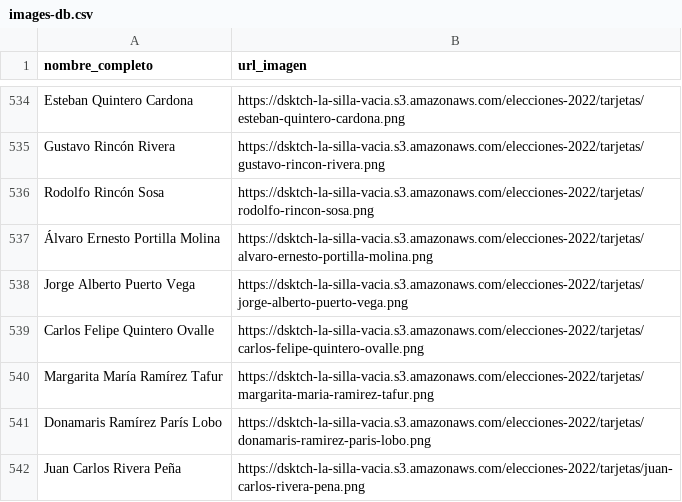
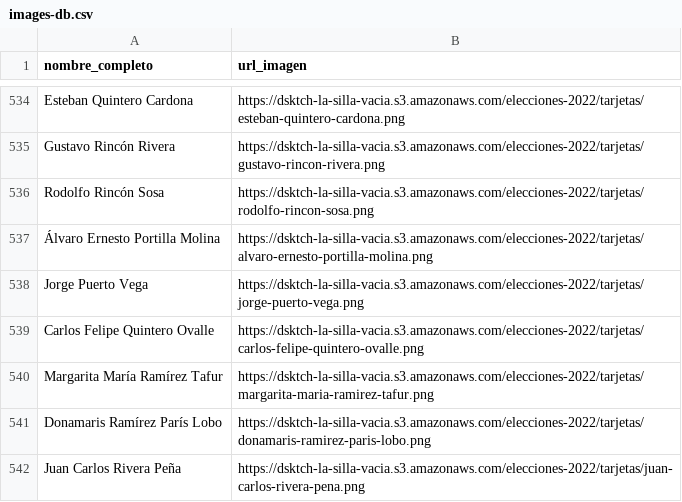
Before and after one commit to datasketch/lsv-elecciones-2023, a CSV file: scripts/images-db.csv, drawn as a sheet; only a part is shown, gaps mark what is left out.

Commit message:
Update data

```diff
--- a/scripts/images-db.csv
+++ b/scripts/images-db.csv
@@ -537,3 +537,3 @@ Rodolfo Rincón Sosa,https://dsktch-la-silla-vacia.s3.amazonaws.com/elecciones-2
 Álvaro Ernesto Portilla Molina,https://dsktch-la-silla-vacia.s3.amazonaws.com/elecciones-2022/tarjetas/alvaro-ernesto-portilla-molina.png
-Jorge Alberto Puerto Vega,https://dsktch-la-silla-vacia.s3.amazonaws.com/elecciones-2022/tarjetas/jorge-alberto-puerto-vega.png
+Jorge Puerto Vega,https://dsktch-la-silla-vacia.s3.amazonaws.com/elecciones-2022/tarjetas/jorge-puerto-vega.png
 Carlos Felipe Quintero Ovalle,https://dsktch-la-silla-vacia.s3.amazonaws.com/elecciones-2022/tarjetas/carlos-felipe-quintero-ovalle.png
```
Also changed, not shown: 2 other files.
